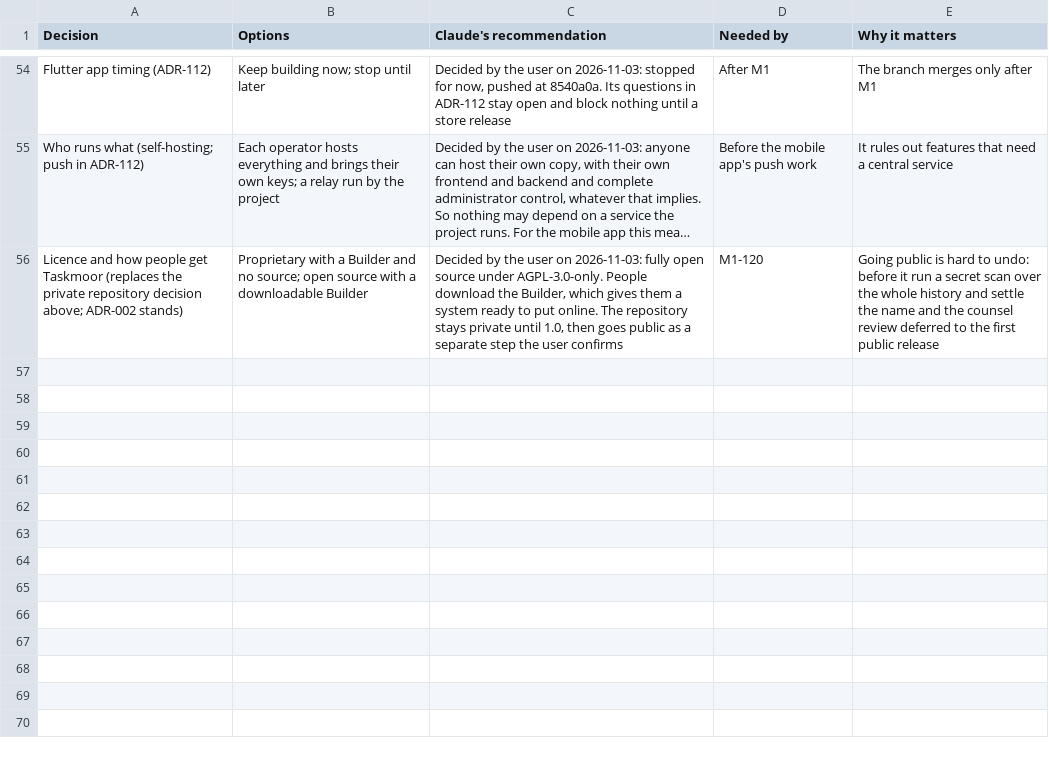
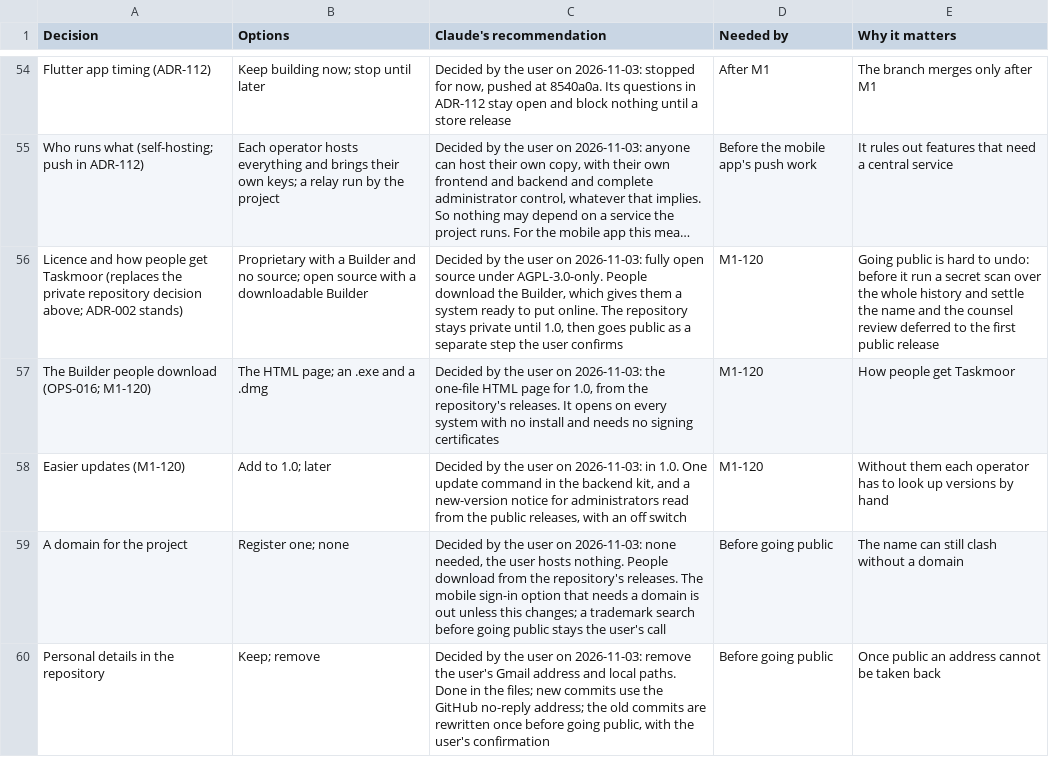
Before and after one commit to rockersands/taskmoor, a CSV file: docs/plan/decisions.csv, drawn as a sheet; only a part is shown, gaps mark what is left out; long unchanged cells end in …; the diff names each change by its address in the sheet, - before the commit and + after, or states it on an @@ line.

```diff
--- a/docs/plan/decisions.csv
+++ b/docs/plan/decisions.csv
+row 57: The Builder people download (OPS-016; M1-120) | The HTML page; an .exe and a .dmg | Decided by the user on 2026-11-03: the one-file HTML page for 1.0, from the repository's releases. It opens on every system with no install and needs no signing certificates | M1-120 | How people get Taskmoor
+row 58: Easier updates (M1-120) | Add to 1.0; later | Decided by the user on 2026-11-03: in 1.0. One update command in the backend kit, and a new-version notice for administrators read from the public releases, with an off switch | M1-120 | Without them each operator has to look up versions by hand
+row 59: A domain for the project | Register one; none | Decided by the user on 2026-11-03: none needed, the user hosts nothing. People download from the repository's releases. The mobile sign-in option that needs a domain is out unless this changes; a trademark search before going public stays the user's call | Before going public | The name can still clash without a domain
+row 60: Personal details in the repository | Keep; remove | Decided by the user on 2026-11-03: remove the user's Gmail address and local paths. Done in the files; new commits use the GitHub no-reply address; the old commits are rewritten once before going public, with the user's confirmation | Before going public | Once public an address cannot be taken back
```
Also changed, not shown: 8 other files.
